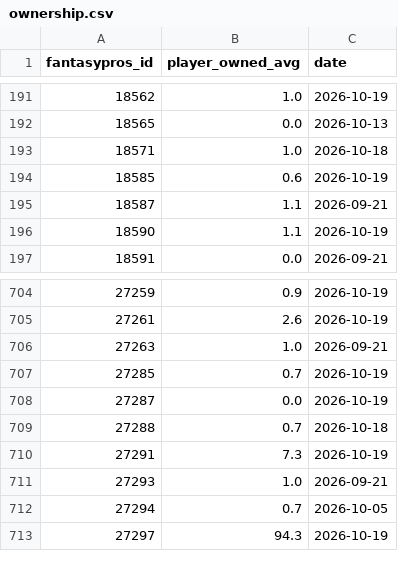
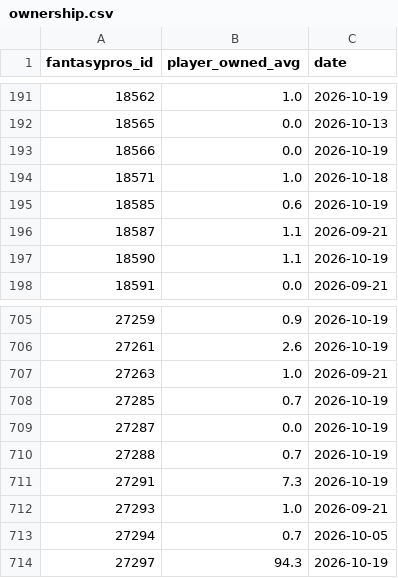
Before and after one commit to brockwilson132/startsit, a CSV file: history/ownership.csv, drawn as a sheet; only a part is shown, gaps mark what is left out.

```diff
--- a/history/ownership.csv
+++ b/history/ownership.csv
@@ -192,2 +192,3 @@ fantasypros_id,player_owned_avg,date
 18565,0.0,2026-10-13
+18566,0.0,2026-10-19
 18571,1.0,2026-10-18
@@ -708,3 +709,3 @@ fantasypros_id,player_owned_avg,date
 27287,0.0,2026-10-19
-27288,0.7,2026-10-18
+27288,0.7,2026-10-19
 27291,7.3,2026-10-19
```
Also changed, not shown: history/ecr_2026_6.csv.
